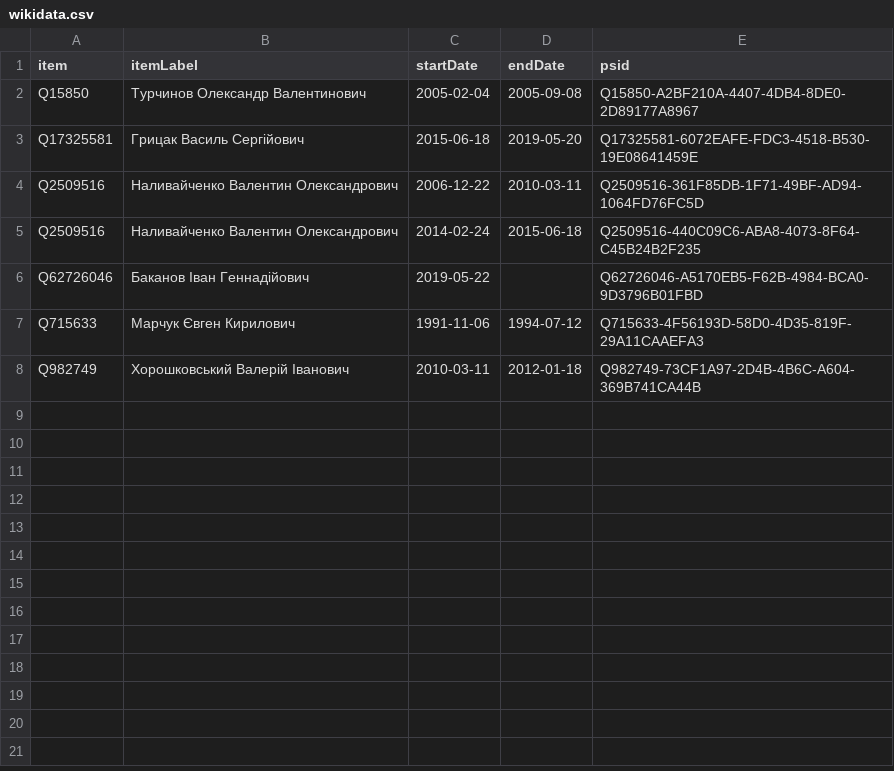
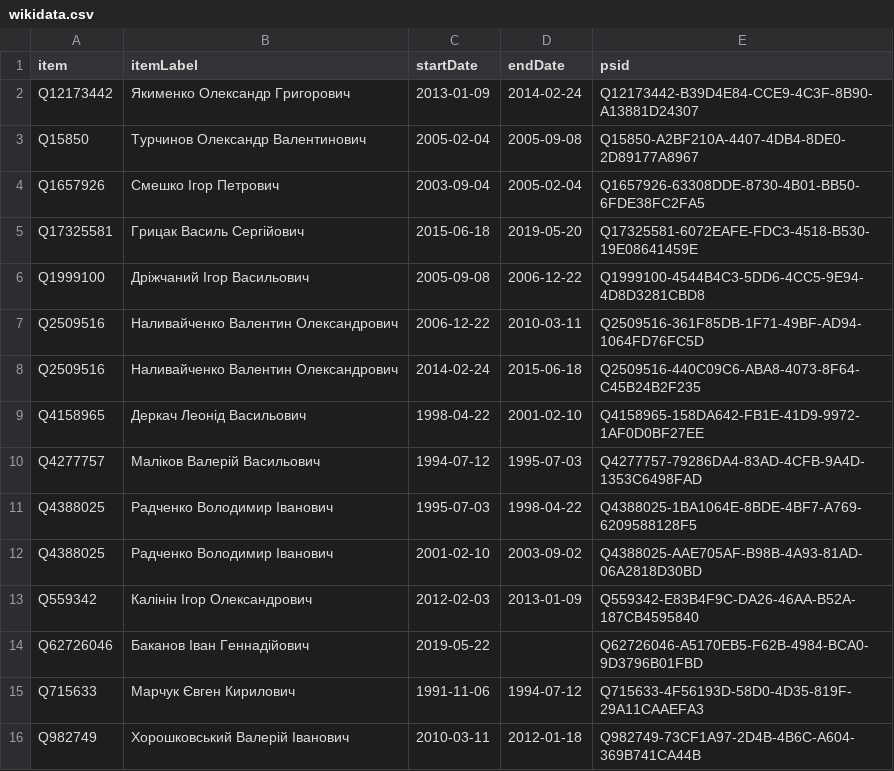
Before and after one commit to every-politician-scrapers/ukraine-cabinet, a CSV file: sources/security-service-uawiki/wikidata.csv, drawn as a sheet; the diff names each change by its address in the sheet, - before the commit and + after, or states it on an @@ line.

Commit message:
Compare external sources to Wikidata

```diff
--- a/sources/security-service-uawiki/wikidata.csv
+++ b/sources/security-service-uawiki/wikidata.csv
+row 2: Q12173442 | Якименко Олександр Григорович | 2013-01-09 | 2014-02-24 | Q12173442-B39D4E84-CCE9-4C3F-8B90-A13881D24307
+row 4: Q1657926 | Смешко Ігор Петрович | 2003-09-04 | 2005-02-04 | Q1657926-63308DDE-8730-4B01-BB50-6FDE38FC2FA5
+row 6: Q1999100 | Дріжчаний Ігор Васильович | 2005-09-08 | 2006-12-22 | Q1999100-4544B4C3-5DD6-4CC5-9E94-4D8D3281CBD8
+row 9: Q4158965 | Деркач Леонід Васильович | 1998-04-22 | 2001-02-10 | Q4158965-158DA642-FB1E-41D9-9972-1AF0D0BF27EE
+row 10: Q4277757 | Маліков Валерій Васильович | 1994-07-12 | 1995-07-03 | Q4277757-79286DA4-83AD-4CFB-9A4D-1353C6498FAD
+row 11: Q4388025 | Радченко Володимир Іванович | 1995-07-03 | 1998-04-22 | Q4388025-1BA1064E-8BDE-4BF7-A769-6209588128F5
+row 12: Q4388025 | Радченко Володимир Іванович | 2001-02-10 | 2003-09-02 | Q4388025-AAE705AF-B98B-4A93-81AD-06A2818D30BD
+row 13: Q559342 | Калінін Ігор Олександрович | 2012-02-03 | 2013-01-09 | Q559342-E83B4F9C-DA26-46AA-B52A-187CB4595840
```
Also changed, not shown: sources/security-service-uawiki/diff.csv.
